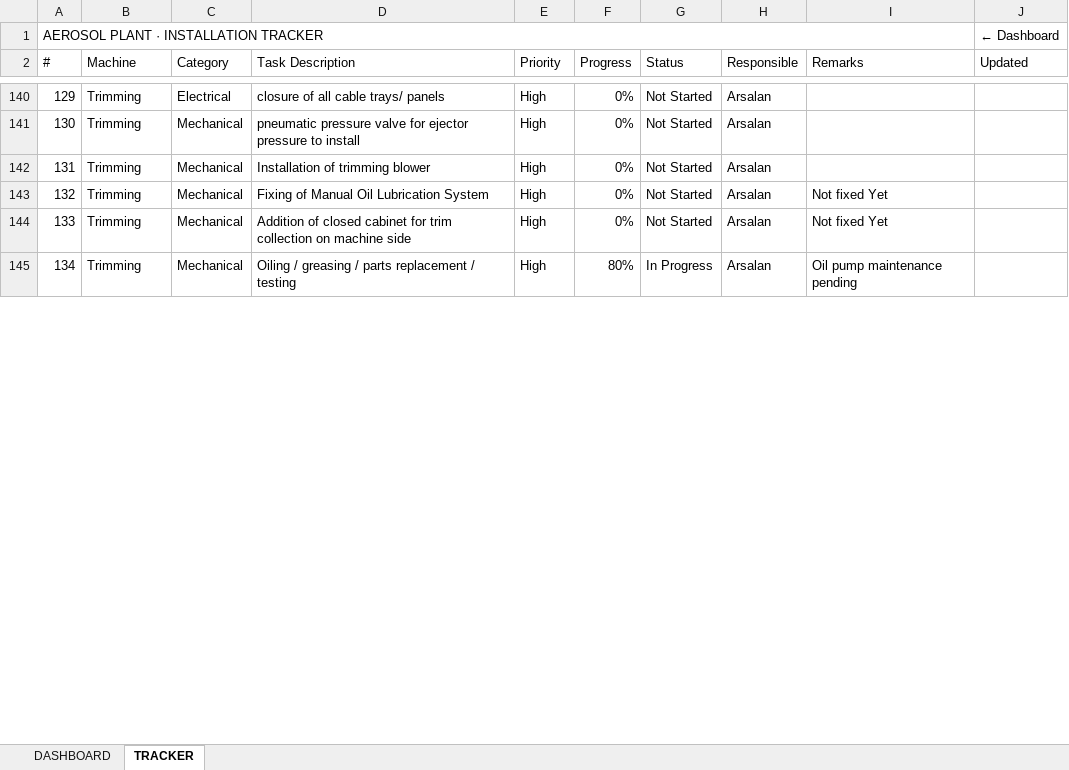
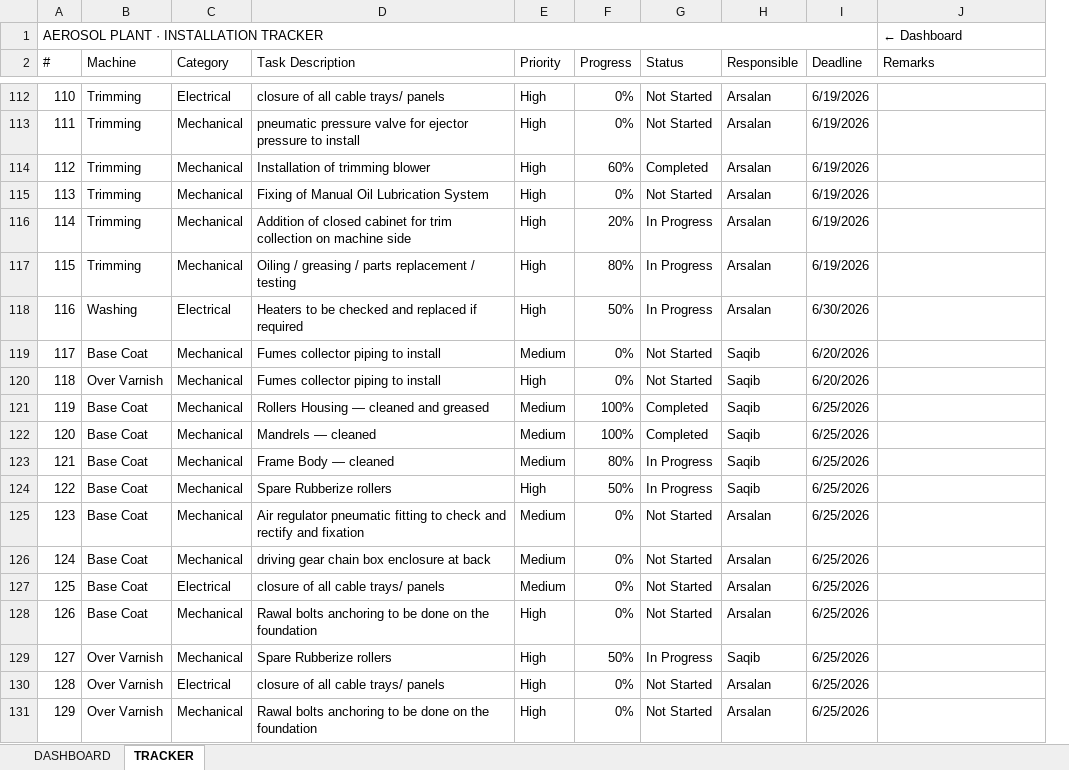
Before and after one commit to ckndr/Aerosol, an Excel workbook: Aerosol Plant Project Tracker.xlsx, sheet TRACKER, drawn as a sheet; only a part is shown, gaps mark what is left out; values as stored, in another font and other column widths than the file's, no cell formats; conditional formats and table styles not drawn; removed rows and columns are numbered as before the commit, all else as after; the diff covers the shown part only; the diff names each change by its address in the sheet, - before the commit and + after, or states it on an @@ line.

Commit message:
Implement deadline tracking and Excel import/export layout updates

```diff
--- a/Aerosol Plant Project Tracker.xlsx (sheet TRACKER)
+++ b/Aerosol Plant Project Tracker.xlsx (sheet TRACKER)
+column I (Deadline), rows 112-117: all 6/19/2026
-column J (Updated), row 1: ← Dashboard
-A1:I1 merged
+A1:I1 merged
-J1 (Remarks): (empty)
+J1 (Remarks): ← Dashboard
@@ column A (#) renumbered between rows 15 and 168 @@
-F114 (Progress): 0%
+F114 (Progress): 60%
-G114 (Status): Not Started
+G114 (Status): Completed
-J115:J116 (Remarks): Not fixed Yet
+J115:J116 (Remarks): (empty)
-F116 (Progress): 0%
+F116 (Progress): 20%
-G116 (Status): Not Started
+G116 (Status): In Progress
-J117 (Remarks): Oil pump maintenance pending
+J117 (Remarks): (empty)
+row 118: 116 | Washing | Electrical | Heaters to be checked and replaced if required | High | 50% | In Progress | Arsalan | 6/30/2026
+row 119: 117 | Base Coat | Mechanical | Fumes collector piping to install | Medium | 0% | Not Started | Saqib | 6/20/2026
+row 120: 118 | Over Varnish | Mechanical | Fumes collector piping to install | High | 0% | Not Started | Saqib | 6/20/2026
+row 121: 119 | Base Coat | Mechanical | Rollers Housing — cleaned and greased | Medium | 100% | Completed | Saqib | 6/25/2026
+row 122: 120 | Base Coat | Mechanical | Mandrels — cleaned | Medium | 100% | Completed | Saqib | 6/25/2026
+row 123: 121 | Base Coat | Mechanical | Frame Body — cleaned | Medium | 80% | In Progress | Saqib | 6/25/2026
+row 124: 122 | Base Coat | Mechanical | Spare Rubberize rollers | High | 50% | In Progress | Saqib | 6/25/2026
@@ row 14 moved to row 125: 123 @@
@@ row 15 moved to row 126: 124 @@
@@ row 16 moved to row 127: 125 @@
@@ row 17 moved to row 128: 126 @@
+row 129: 127 | Over Varnish | Mechanical | Spare Rubberize rollers | High | 50% | In Progress | Saqib | 6/25/2026
@@ row 81 moved to row 130: 128 @@
@@ row 82 moved to row 131: 129 @@
```
Also changed, not shown: 31 added rows, 40 removed rows, 11 moved rows and 69 edited cells elsewhere in this sheet, sheet DASHBOARD, cell formats, formulas that keep their value, hidden cells, 18 other files.
